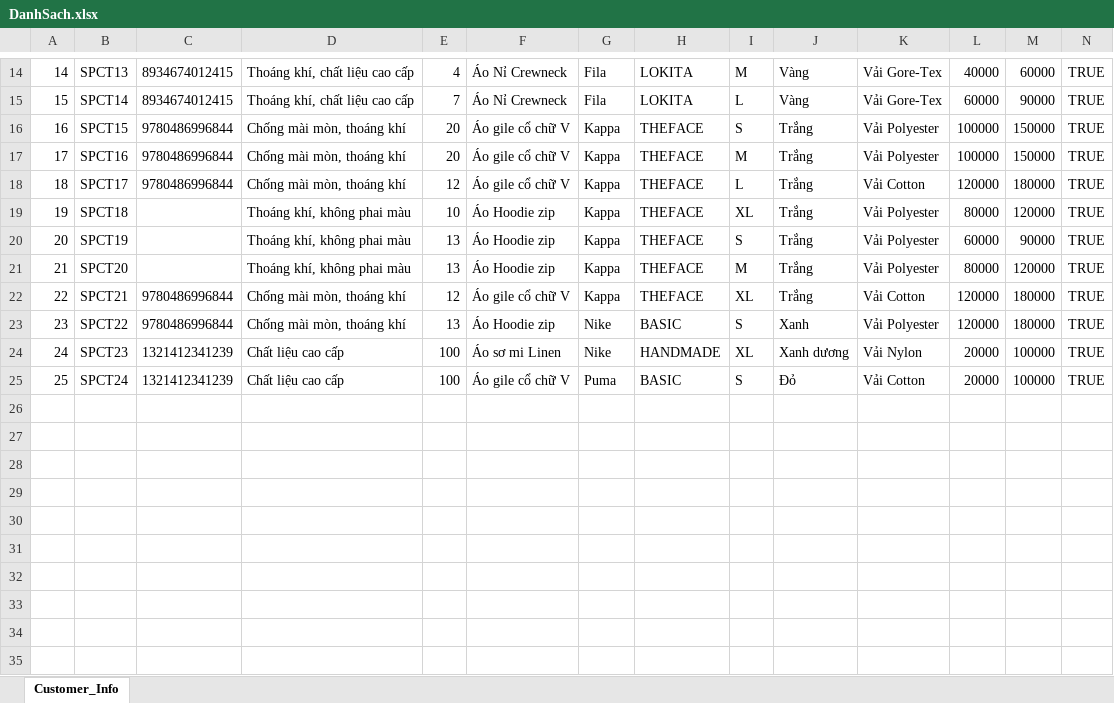
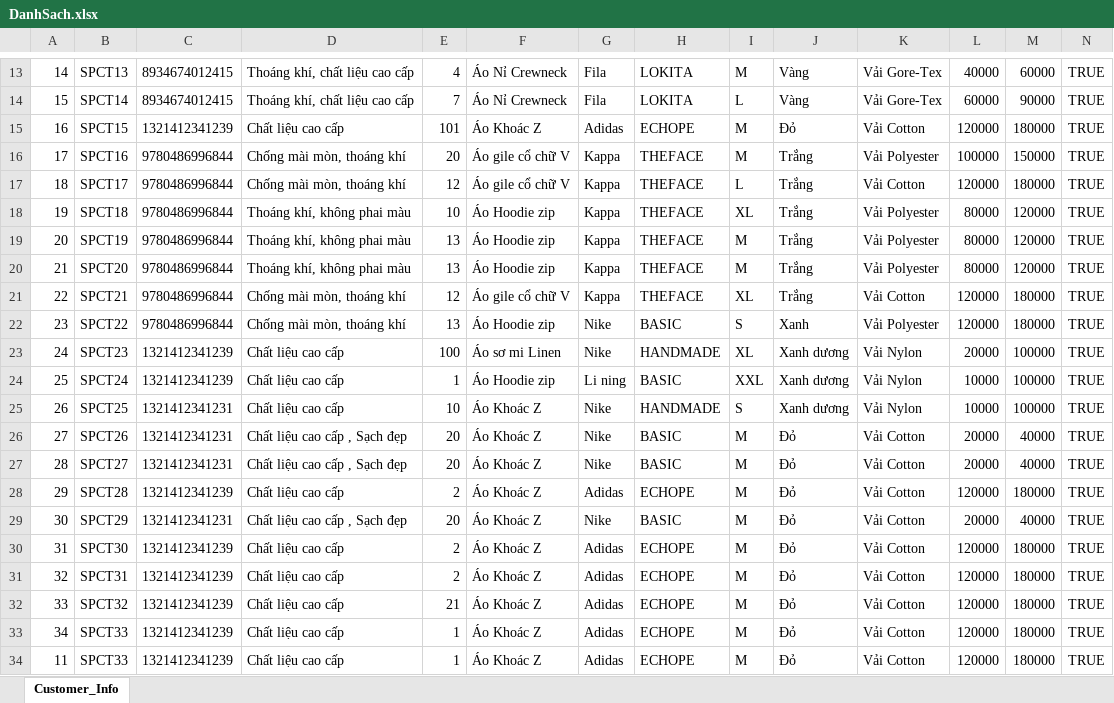
Before and after one commit to ph28599/DA1_SP24_N6, an Excel workbook: DanhSach.xlsx, sheet Customer_Info, drawn as a sheet; only a part is shown, gaps mark what is left out; values as stored, in another font and other column widths than the file's, no borders; addresses are those after the commit; the diff covers the shown part only; the diff names each change by its address in the sheet, - before the commit and + after, or states it on an @@ line.

```diff
--- a/DanhSach.xlsx (sheet Customer_Info)
+++ b/DanhSach.xlsx (sheet Customer_Info)
-C15: 9780486996844
+C15: 1321412341239
-D15: Chống mài mòn, thoáng khí
+D15: Chất liệu cao cấp
-E15: 20
+E15: 101
-F15: Áo gile cổ chữ V
+F15: Áo Khoác Z
-G15: Kappa
+G15: Adidas
-H15: THEFACE
+H15: ECHOPE
-I15: S
+I15: M
-J15: Trắng
+J15: Đỏ
-K15: Vải Polyester
+K15: Vải Cotton
-L15: 100000
+L15: 120000
-M15: 150000
+M15: 180000
-C18:C20: (empty)
+C18:C20: 9780486996844
-I19: S
+I19: M
-L19: 60000
+L19: 80000
-M19: 90000
+M19: 120000
-E24: 100
+E24: 1
-F24: Áo gile cổ chữ V
+F24: Áo Hoodie zip
-G24: Puma
+G24: Li ning
-I24: S
+I24: XXL
-J24: Đỏ
+J24: Xanh dương
-K24: Vải Cotton
+K24: Vải Nylon
-L24: 20000
+L24: 10000
+row 25: 26 | SPCT25 | 1321412341231 | Chất liệu cao cấp | 10 | Áo Khoác Z | Nike | HANDMADE | S | Xanh dương | Vải Nylon | 10000 | 100000 | TRUE
+row 26: 27 | SPCT26 | 1321412341231 | Chất liệu cao cấp , Sạch đẹp | 20 | Áo Khoác Z | Nike | BASIC | M | Đỏ | Vải Cotton | 20000 | 40000 | TRUE
+row 27: 28 | SPCT27 | 1321412341231 | Chất liệu cao cấp , Sạch đẹp | 20 | Áo Khoác Z | Nike | BASIC | M | Đỏ | Vải Cotton | 20000 | 40000 | TRUE
+row 28: 29 | SPCT28 | 1321412341239 | Chất liệu cao cấp | 2 | Áo Khoác Z | Adidas | ECHOPE | M | Đỏ | Vải Cotton | 120000 | 180000 | TRUE
+row 29: 30 | SPCT29 | 1321412341231 | Chất liệu cao cấp , Sạch đẹp | 20 | Áo Khoác Z | Nike | BASIC | M | Đỏ | Vải Cotton | 20000 | 40000 | TRUE
+row 30: 31 | SPCT30 | 1321412341239 | Chất liệu cao cấp | 2 | Áo Khoác Z | Adidas | ECHOPE | M | Đỏ | Vải Cotton | 120000 | 180000 | TRUE
+row 31: 32 | SPCT31 | 1321412341239 | Chất liệu cao cấp | 2 | Áo Khoác Z | Adidas | ECHOPE | M | Đỏ | Vải Cotton | 120000 | 180000 | TRUE
+row 32: 33 | SPCT32 | 1321412341239 | Chất liệu cao cấp | 21 | Áo Khoác Z | Adidas | ECHOPE | M | Đỏ | Vải Cotton | 120000 | 180000 | TRUE
+row 33: 34 | SPCT33 | 1321412341239 | Chất liệu cao cấp | 1 | Áo Khoác Z | Adidas | ECHOPE | M | Đỏ | Vải Cotton | 120000 | 180000 | TRUE
+row 34: 11 | SPCT33 | 1321412341239 | Chất liệu cao cấp | 1 | Áo Khoác Z | Adidas | ECHOPE | M | Đỏ | Vải Cotton | 120000 | 180000 | TRUE
```
Also changed, not shown: 26 added rows, 1 removed row and 23 edited cells elsewhere in this sheet, listHD.xlsx, 4 other files.
